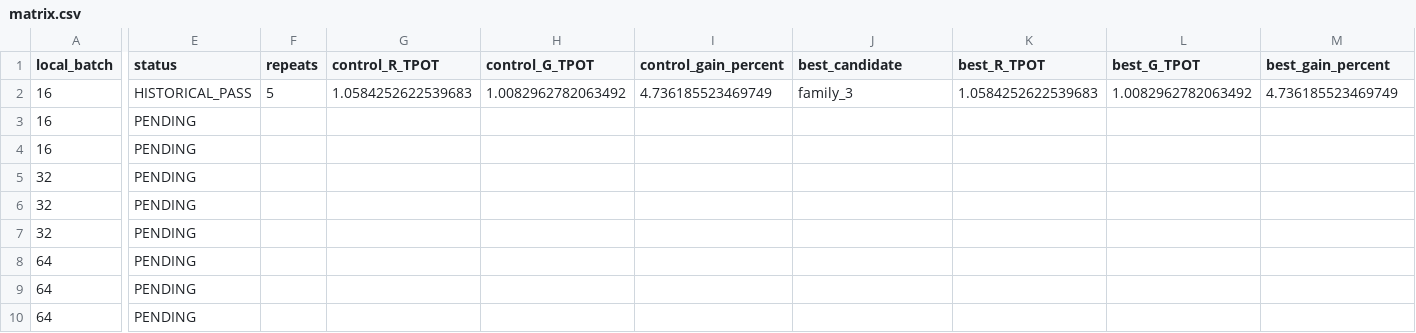
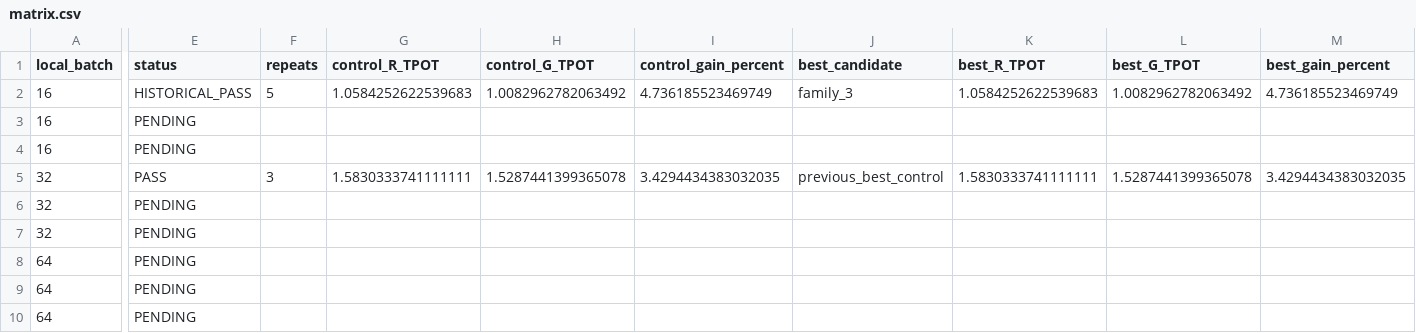
Before and after one commit to heonniy/mgo, a CSV file: mgo_v2/experiments/pcie_topology_ablation_20261009/maxgain_expansion/matrix.csv, drawn as a sheet; only a part is shown, gaps mark what is left out; the diff names each change by its address in the sheet, - before the commit and + after, or states it on an @@ line.

```diff
--- a/mgo_v2/experiments/pcie_topology_ablation_20261009/maxgain_expansion/matrix.csv
+++ b/mgo_v2/experiments/pcie_topology_ablation_20261009/maxgain_expansion/matrix.csv
-E5 (status): PENDING
+E5 (status): PASS
-F5 (repeats): (empty)
+F5 (repeats): 3
-G5 (control_R_TPOT): (empty)
+G5 (control_R_TPOT): 1.5830333741111111
-H5 (control_G_TPOT): (empty)
+H5 (control_G_TPOT): 1.5287441399365078
-I5 (control_gain_percent): (empty)
+I5 (control_gain_percent): 3.4294434383032035
-J5 (best_candidate): (empty)
+J5 (best_candidate): previous_best_control
-K5 (best_R_TPOT): (empty)
+K5 (best_R_TPOT): 1.5830333741111111
-L5 (best_G_TPOT): (empty)
+L5 (best_G_TPOT): 1.5287441399365078
-M5 (best_gain_percent): (empty)
+M5 (best_gain_percent): 3.4294434383032035
```
Also changed, not shown: 2 other files.
